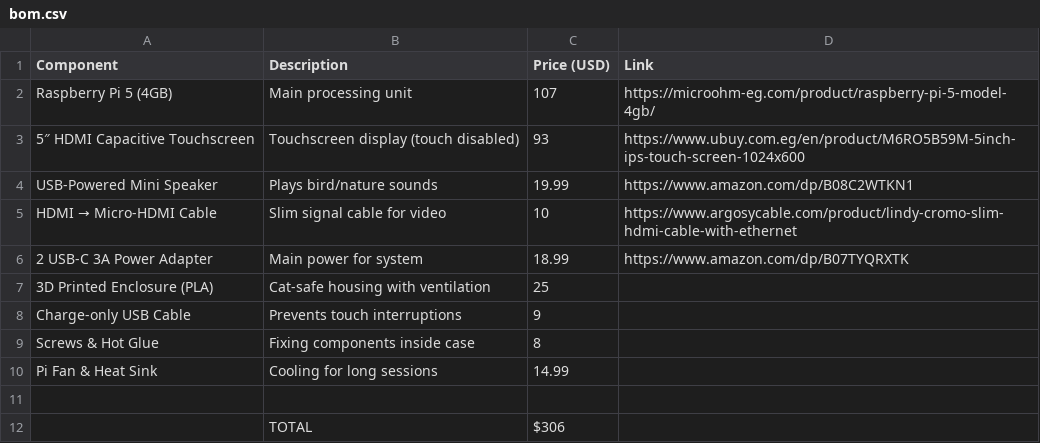
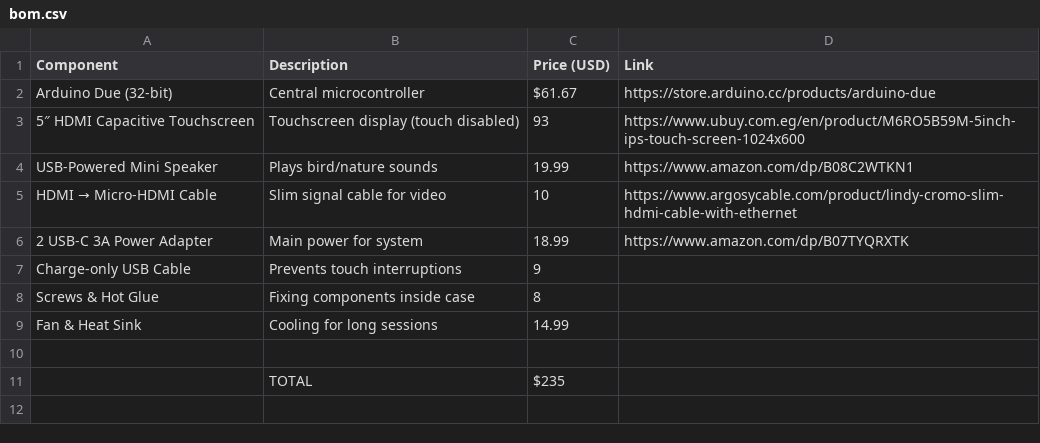
Before and after one commit to Tareq-Khalil/Neko_Rasp_TV, a CSV file: bom.csv, drawn as a sheet.

Commit message:
Update bom.csv

```diff
--- a/bom.csv
+++ b/bom.csv
@@ -1,3 +1,3 @@
 Component,Description,Price (USD),Link
-Raspberry Pi 5 (4GB),Main processing unit,107,https://microohm-eg.com/product/raspberry-pi-5-model-4gb/
+Arduino Due (32-bit),Central microcontroller,$61.67,https://store.arduino.cc/products/arduino-due
 5″ HDMI Capacitive Touchscreen,Touchscreen display (touch disabled),93,https://www.ubuy.com.eg/en/product/M6RO5B59M-5inch-ips-touch-screen-1024x600
@@ -6,7 +6,6 @@ HDMI → Micro-HDMI Cable,Slim signal cable for video,10,https://www.argosycable
 2 USB-C 3A Power Adapter,Main power for system,18.99,https://www.amazon.com/dp/B07TYQRXTK
-3D Printed Enclosure (PLA),Cat-safe housing with ventilation,25,
 Charge-only USB Cable,Prevents touch interruptions,9,
 Screws & Hot Glue,Fixing components inside case,8,
-Pi Fan & Heat Sink,Cooling for long sessions,14.99,
+Fan & Heat Sink,Cooling for long sessions,14.99,
 
-,TOTAL,$306,
+,TOTAL,$235,
```
